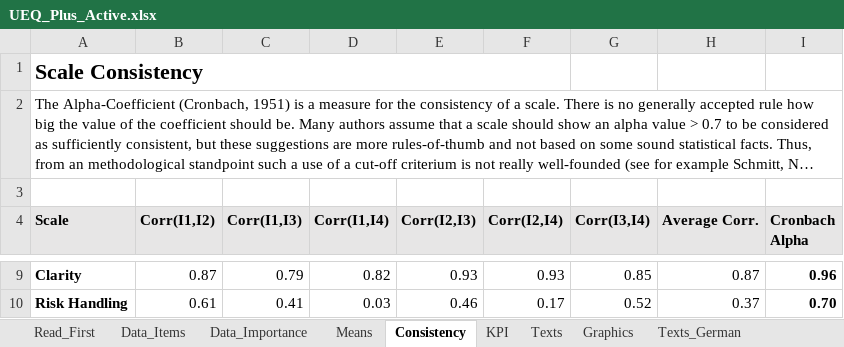
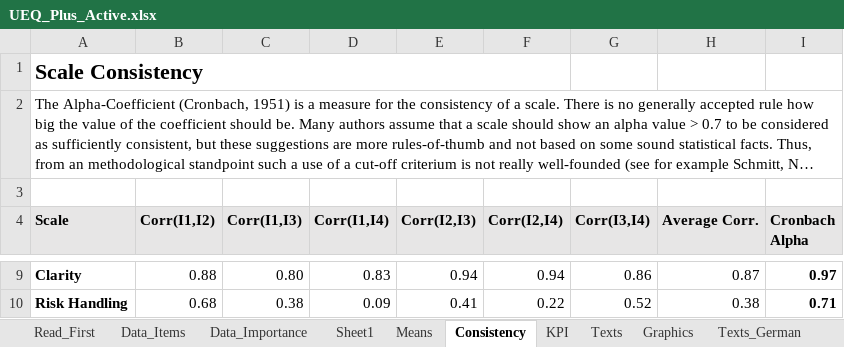
Before and after one commit to LPTimey/Mentalorium, an Excel workbook: Math/ueq_plus/UEQ_Plus_Active.xlsx, sheet Consistency, drawn as a sheet; only a part is shown, gaps mark what is left out; long unchanged cells end in …; values as stored, in another font and other column widths than the file's, no borders; the diff covers the shown part only; the diff names each change by its address in the sheet, - before the commit and + after, or states it on an @@ line.

```diff
--- a/Math/ueq_plus/UEQ_Plus_Active.xlsx (sheet Consistency)
+++ b/Math/ueq_plus/UEQ_Plus_Active.xlsx (sheet Consistency)
+sheet tab: Sheet1
-B9 (Corr(I1,I2)): 0.87
+B9 (Corr(I1,I2)): 0.88
-C9 (Corr(I1,I3)): 0.79
+C9 (Corr(I1,I3)): 0.80
-D9 (Corr(I1,I4)): 0.82
+D9 (Corr(I1,I4)): 0.83
-E9 (Corr(I2,I3)): 0.93
+E9 (Corr(I2,I3)): 0.94
-F9 (Corr(I2,I4)): 0.93
+F9 (Corr(I2,I4)): 0.94
-G9 (Corr(I3,I4)): 0.85
+G9 (Corr(I3,I4)): 0.86
-I9 (Cronbach Alpha): 0.96
+I9 (Cronbach Alpha): 0.97
-B10 (Corr(I1,I2)): 0.61
+B10 (Corr(I1,I2)): 0.68
-C10 (Corr(I1,I3)): 0.41
+C10 (Corr(I1,I3)): 0.38
-D10 (Corr(I1,I4)): 0.03
+D10 (Corr(I1,I4)): 0.09
-E10 (Corr(I2,I3)): 0.46
+E10 (Corr(I2,I3)): 0.41
-F10 (Corr(I2,I4)): 0.17
+F10 (Corr(I2,I4)): 0.22
-H10 (Average Corr.): 0.37
+H10 (Average Corr.): 0.38
-I10 (Cronbach Alpha): 0.70
+I10 (Cronbach Alpha): 0.71
```
Also changed, not shown: 32 edited cells elsewhere in this sheet, sheet Means, sheet Data_Items, sheet KPI, charts or pictures, 1 other file.
